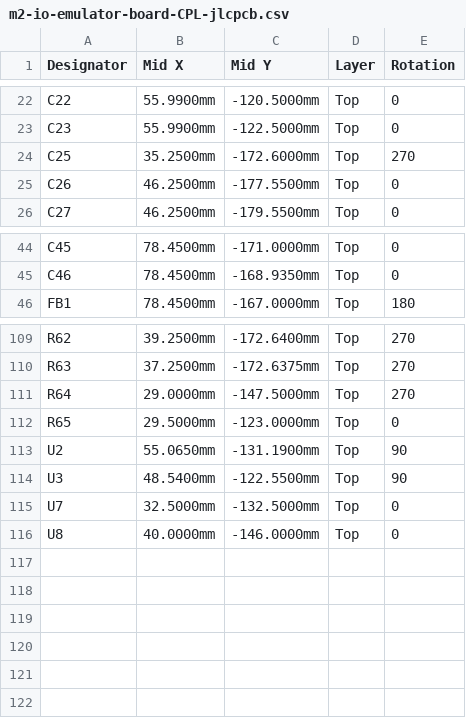
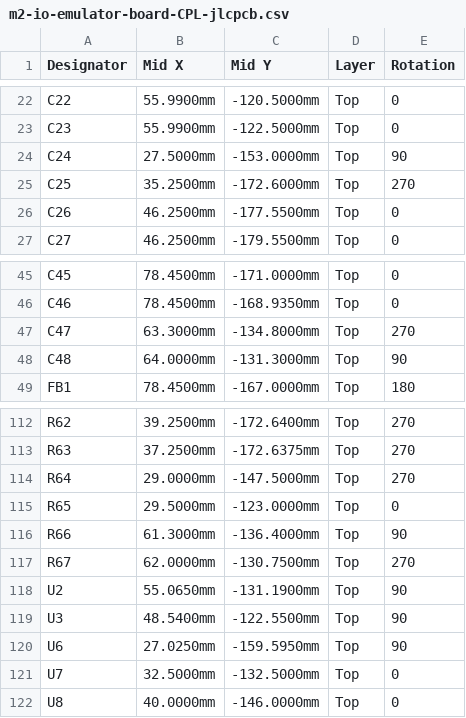
Before and after one commit to Maillouski/M2-IO-Emulator-Board, a CSV file: fabrication/jlcpcb/m2-io-emulator-board-CPL-jlcpcb.csv, drawn as a sheet; only a part is shown, gaps mark what is left out; the diff names each change by its address in the sheet, - before the commit and + after, or states it on an @@ line.

```diff
--- a/fabrication/jlcpcb/m2-io-emulator-board-CPL-jlcpcb.csv
+++ b/fabrication/jlcpcb/m2-io-emulator-board-CPL-jlcpcb.csv
+row 24: C24 | 27.5000mm | -153.0000mm | Top | 90
+row 47: C47 | 63.3000mm | -134.8000mm | Top | 270
+row 48: C48 | 64.0000mm | -131.3000mm | Top | 90
+row 116: R66 | 61.3000mm | -136.4000mm | Top | 90
+row 117: R67 | 62.0000mm | -130.7500mm | Top | 270
+row 120: U6 | 27.0250mm | -159.5950mm | Top | 90
```
Also changed, not shown: bom/BOM-digikey.csv, fabrication/jlcpcb/m2-io-emulator-board-BOM-jlcpcb.csv, 30 other files.
